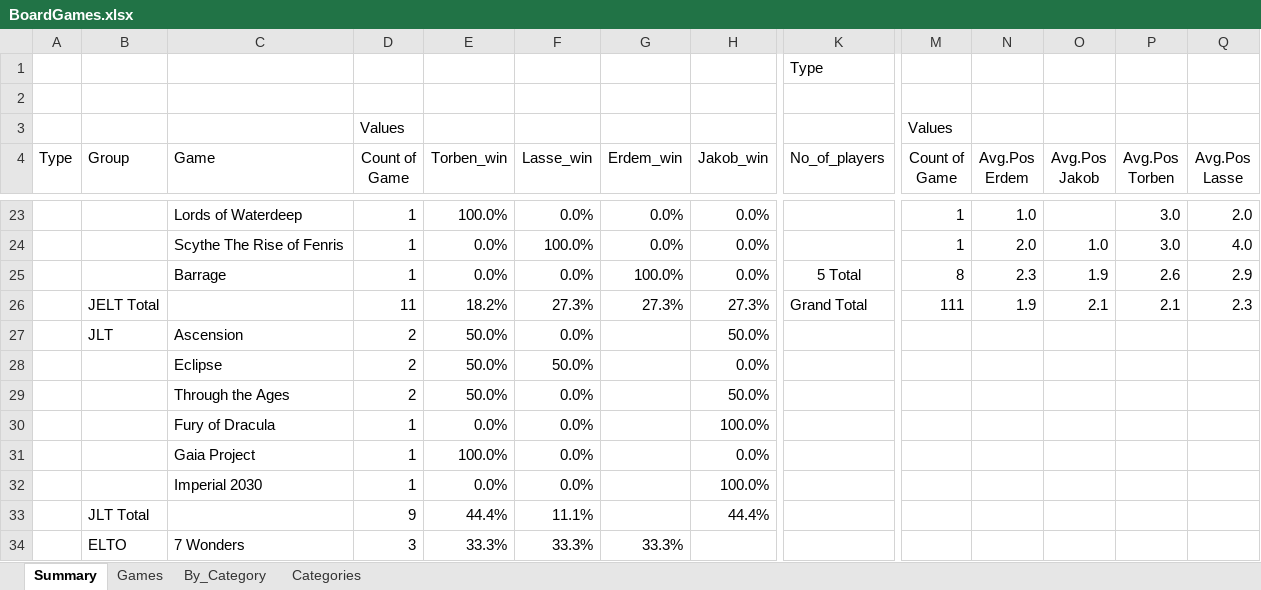
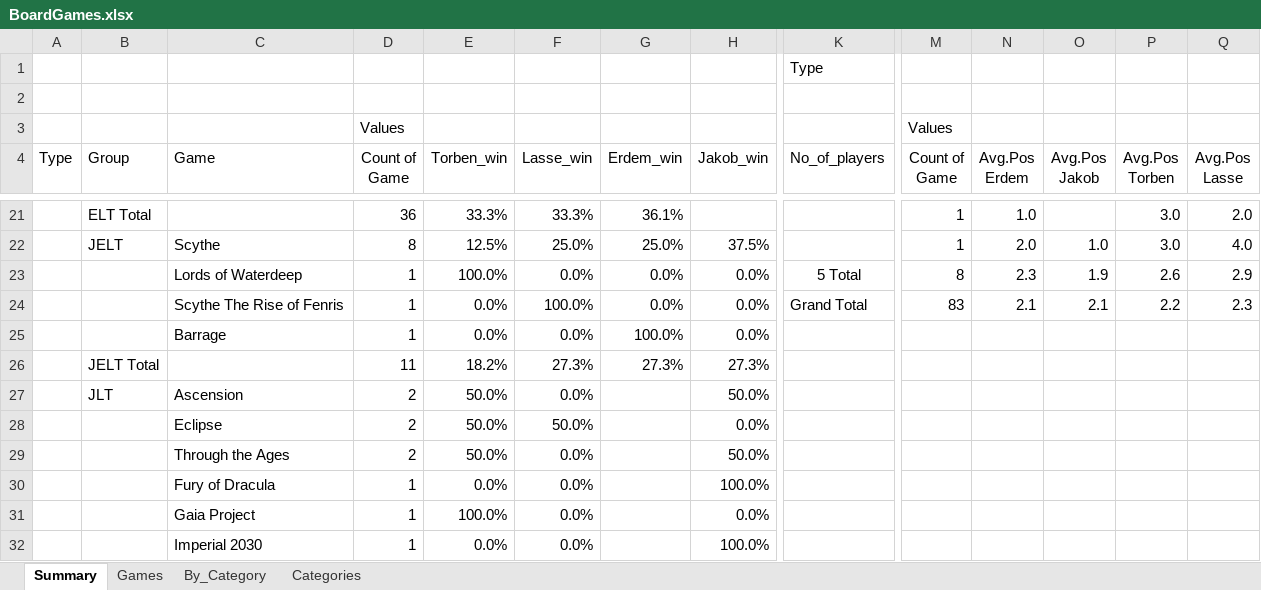
Before and after one commit to afelka/board_games_with_friends, an Excel workbook: BoardGames.xlsx, sheet Summary, drawn as a sheet; only a part is shown, gaps mark what is left out; the shorter side is filled out with more unchanged rows; values as stored, in another font and other column widths than the file's, no borders; conditional formats not drawn; removed rows and columns are numbered as before the commit, all else as after; rows hold the shown columns only; the diff covers the shown part only; the diff names each change by its address in the sheet, - before the commit and + after, or states it on an @@ line.

```diff
--- a/BoardGames.xlsx (sheet Summary)
+++ b/BoardGames.xlsx (sheet Summary)
-B21 (Group): (empty)
+B21 (Group): ELT Total
-C21 (Game): Lords of Waterdeep
+C21 (Game): (empty)
-D21 (Count of Game): 1
+D21 (Count of Game): 36
-E21 (Torben_win): 100.0%
+E21 (Torben_win): 33.3%
-F21 (Lasse_win): 0.0%
+F21 (Lasse_win): 33.3%
-G21 (Erdem_win): 0.0%
+G21 (Erdem_win): 36.1%
-H21 (Jakob_win): 0.0%
+H21 (Jakob_win): (empty)
-B22 (Group): (empty)
+B22 (Group): JELT
-C22 (Game): Scythe The Rise of Fenris
+C22 (Game): Scythe
-D22 (Count of Game): 1
+D22 (Count of Game): 8
-E22 (Torben_win): 0.0%
+E22 (Torben_win): 12.5%
-F22 (Lasse_win): 100.0%
+F22 (Lasse_win): 25.0%
-G22 (Erdem_win): 0.0%
+G22 (Erdem_win): 25.0%
-H22 (Jakob_win): 0.0%
+H22 (Jakob_win): 37.5%
-C23 (Game): Barrage
+C23 (Game): Lords of Waterdeep
-E23 (Torben_win): 0.0%
+E23 (Torben_win): 100.0%
-G23 (Erdem_win): 100.0%
+G23 (Erdem_win): 0.0%
-row 26:  | JELT Total |  | 11 | 18.2% | 27.3% | 27.3% | 27.3% | Grand Total | 111 | 1.9 | 2.1 | 2.1 | 2.3
+row 24:  |  | Scythe The Rise of Fenris | 1 | 0.0% | 100.0% | 0.0% | 0.0% | Grand Total | 83 | 2.1 | 2.1 | 2.2 | 2.3
+row 25:  |  | Barrage | 1 | 0.0% | 0.0% | 100.0% | 0.0%
+row 26:  | JELT Total |  | 11 | 18.2% | 27.3% | 27.3% | 27.3%
```
Also changed, not shown: 9 added rows, 3 removed rows and 72 edited cells elsewhere in this sheet, sheet Games, sheet Categories, formulas that keep their value, 1 other file.
